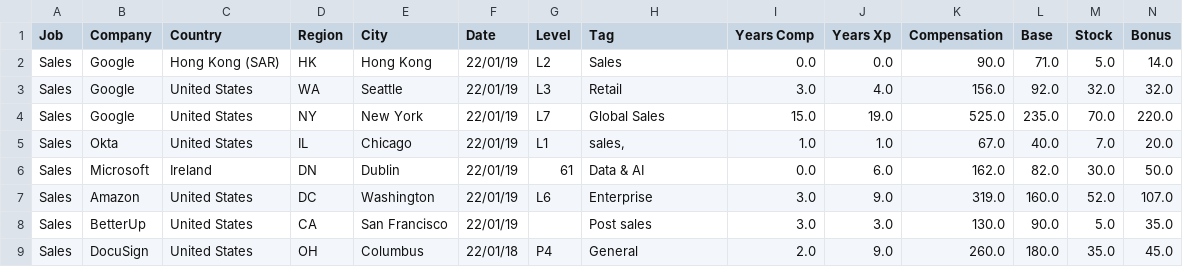
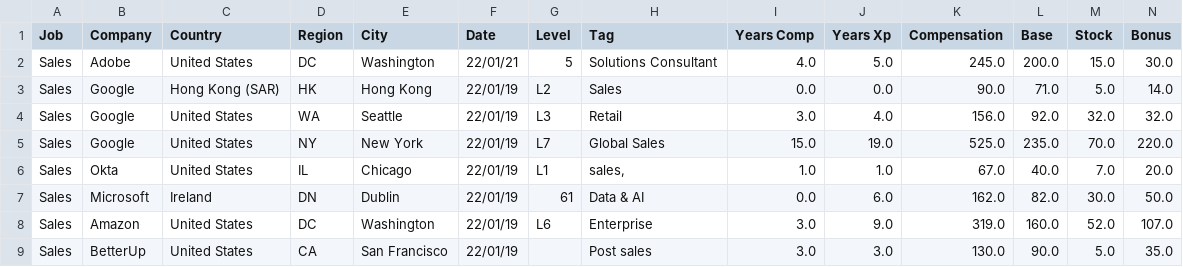
Before and after one commit to afruoy/scraper-levels.fyi, a CSV file: db/Sales.csv, drawn as a sheet; only a part is shown; the shorter side is filled out with more unchanged rows; rows hold the shown columns only; the diff names each change by its address in the sheet, - before the commit and + after, or states it on an @@ line.

```diff
--- a/db/Sales.csv
+++ b/db/Sales.csv
+row 2: Sales | Adobe | United States | DC | Washington | 22/01/21 | 5 | Solutions Consultant | 4.0 | 5.0 | 245.0 | 200.0 | 15.0 | 30.0
```
Also changed, not shown: db/Management Consultant.csv, db/Marketing.csv, 1 other file.
